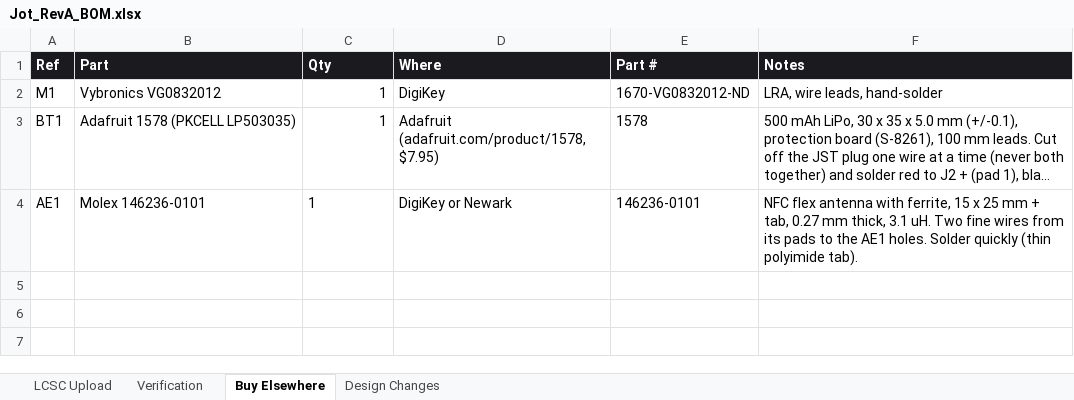
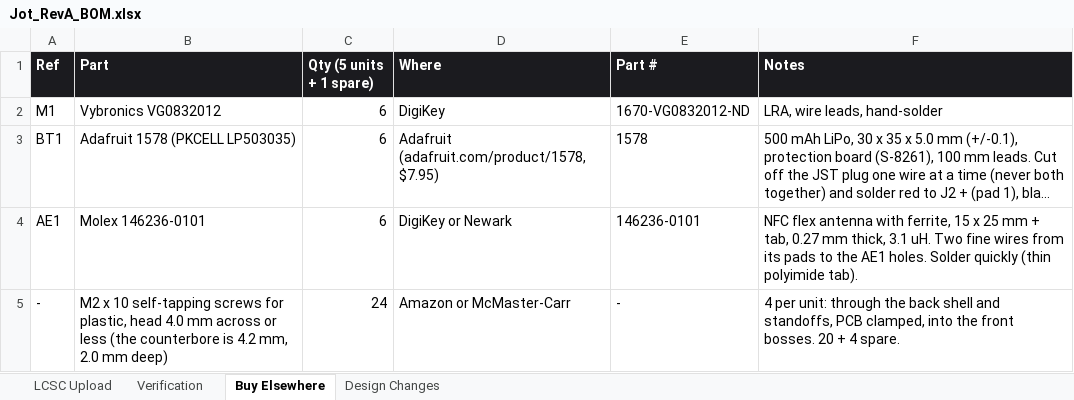
Before and after one commit to engineerjames44/jot, an Excel workbook: Schematics/RevA/BOM/Jot_RevA_BOM.xlsx, sheet Buy Elsewhere, drawn as a sheet; long unchanged cells end in …; values as stored, in another font and other column widths than the file's, no borders; the diff names each change by its address in the sheet, - before the commit and + after, or states it on an @@ line.

Commit message:
Rev A order: Standard PCBA, 5 assembled; buy-elsewhere quantities for 5 units
- Fab README: Standard PCBA (U7 LIS2DW12 is Standard-only: LGA, X-ray),
  all 5 boards assembled.
- BOM Buy Elsewhere: motor, battery and NFC antenna at 6 each (5 units +
  1 spare); 24 M2 x 10 self-tapping screws added.

```diff
--- a/Schematics/RevA/BOM/Jot_RevA_BOM.xlsx (sheet Buy Elsewhere)
+++ b/Schematics/RevA/BOM/Jot_RevA_BOM.xlsx (sheet Buy Elsewhere)
-C1: Qty
+C1: Qty (5 units + 1 spare)
-C2:C4 (Qty (5 units + 1 spare)): 1
+C2:C4 (Qty (5 units + 1 spare)): 6
+row 5: - | M2 x 10 self-tapping screws for plastic, head 4.0 mm across or less (the counterbore is 4.2 mm, 2.0 mm deep) | 24 | Amazon or McMaster-Carr | - | 4 per unit: through the back shell and standoffs, PCB clamped, into the front bosses. 20 + 4 spare.
```
Also changed, not shown: 1 other file.
